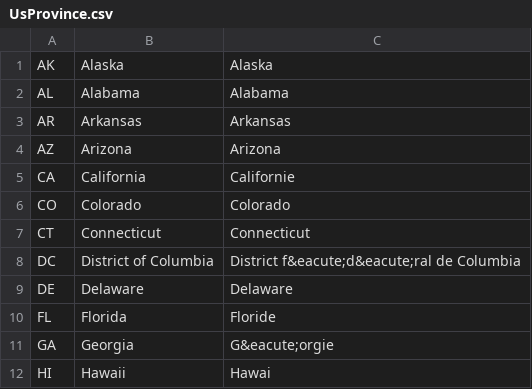
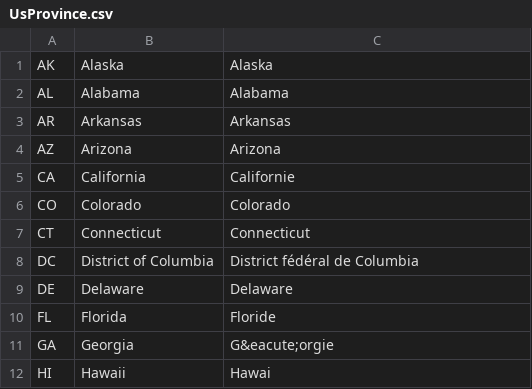
Before and after one commit to magex9/api-java, a CSV file: crm-resources/src/main/resources/lookups/UsProvince.csv, drawn as a sheet; only a part is shown.

```diff
--- a/crm-resources/src/main/resources/lookups/UsProvince.csv
+++ b/crm-resources/src/main/resources/lookups/UsProvince.csv
@@ -7,3 +7,3 @@ CO, Colorado, Colorado
 CT, Connecticut, Connecticut
-DC, District of Columbia, District f&eacute;d&eacute;ral de Columbia
+DC, District of Columbia, District fédéral de Columbia
 DE, Delaware, Delaware
```
Also changed, not shown: crm-resources/src/main/resources/lookups/CaProvince.csv, crm-resources/src/main/resources/lookups/MxProvince.csv, 7 other files.
